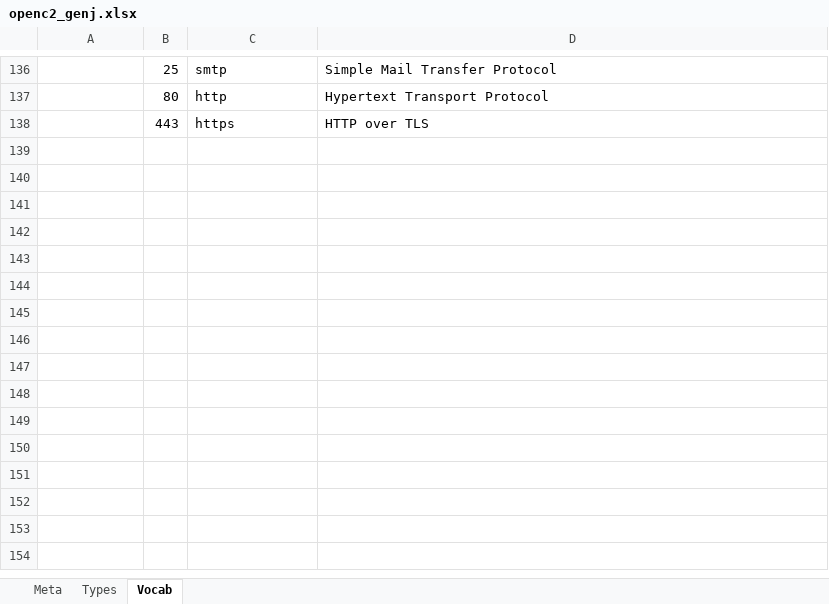
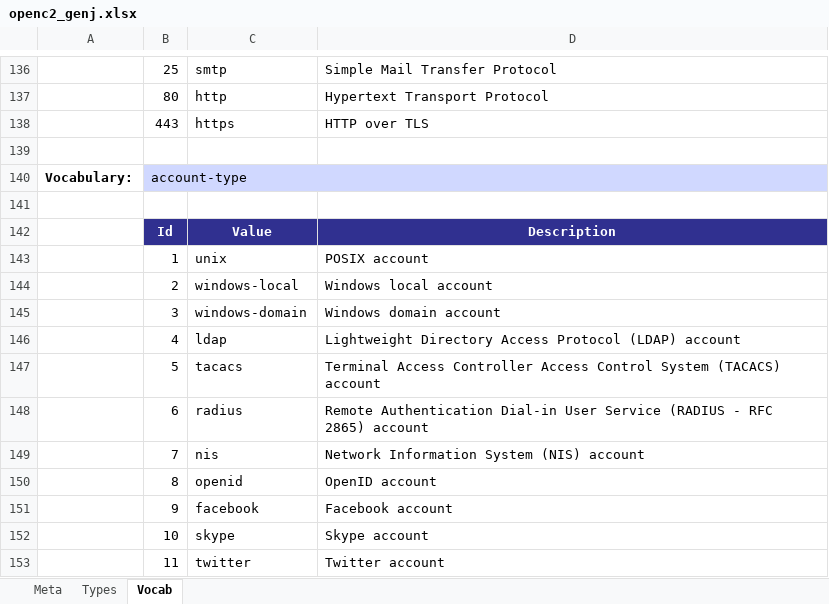
Before and after one commit to OpenC2-org/openc2-davaya, an Excel workbook: pub-jaen/jaen/schema_gen/openc2_genj.xlsx, sheet Vocab, drawn as a sheet; only a part is shown, gaps mark what is left out; values as stored, in another font and other column widths than the file's, no borders; the diff names each change by its address in the sheet, - before the commit and + after, or states it on an @@ line.

Commit message:
Add AS and user-account targets

```diff
--- a/pub-jaen/jaen/schema_gen/openc2_genj.xlsx (sheet Vocab)
+++ b/pub-jaen/jaen/schema_gen/openc2_genj.xlsx (sheet Vocab)
+row 139: (empty)
+row 140: Vocabulary: | account-type
+row 141: (empty)
+row 142:  | Id | Value | Description
+row 143:  | 1 | unix | POSIX account
+row 144:  | 2 | windows-local | Windows local account
+row 145:  | 3 | windows-domain | Windows domain account
+row 146:  | 4 | ldap | Lightweight Directory Access Protocol (LDAP) account
+row 147:  | 5 | tacacs | Terminal Access Controller Access Control System (TACACS) account
+row 148:  | 6 | radius | Remote Authentication Dial-in User Service (RADIUS - RFC 2865) account
+row 149:  | 7 | nis | Network Information System (NIS) account
+row 150:  | 8 | openid | OpenID account
+row 151:  | 9 | facebook | Facebook account
+row 152:  | 10 | skype | Skype account
+row 153:  | 11 | twitter | Twitter account
```
Also changed, not shown: sheet Types, sheet Meta, pub-jaen/jaen/schema_gen/cybox_genj.xlsx, 7 other files.
